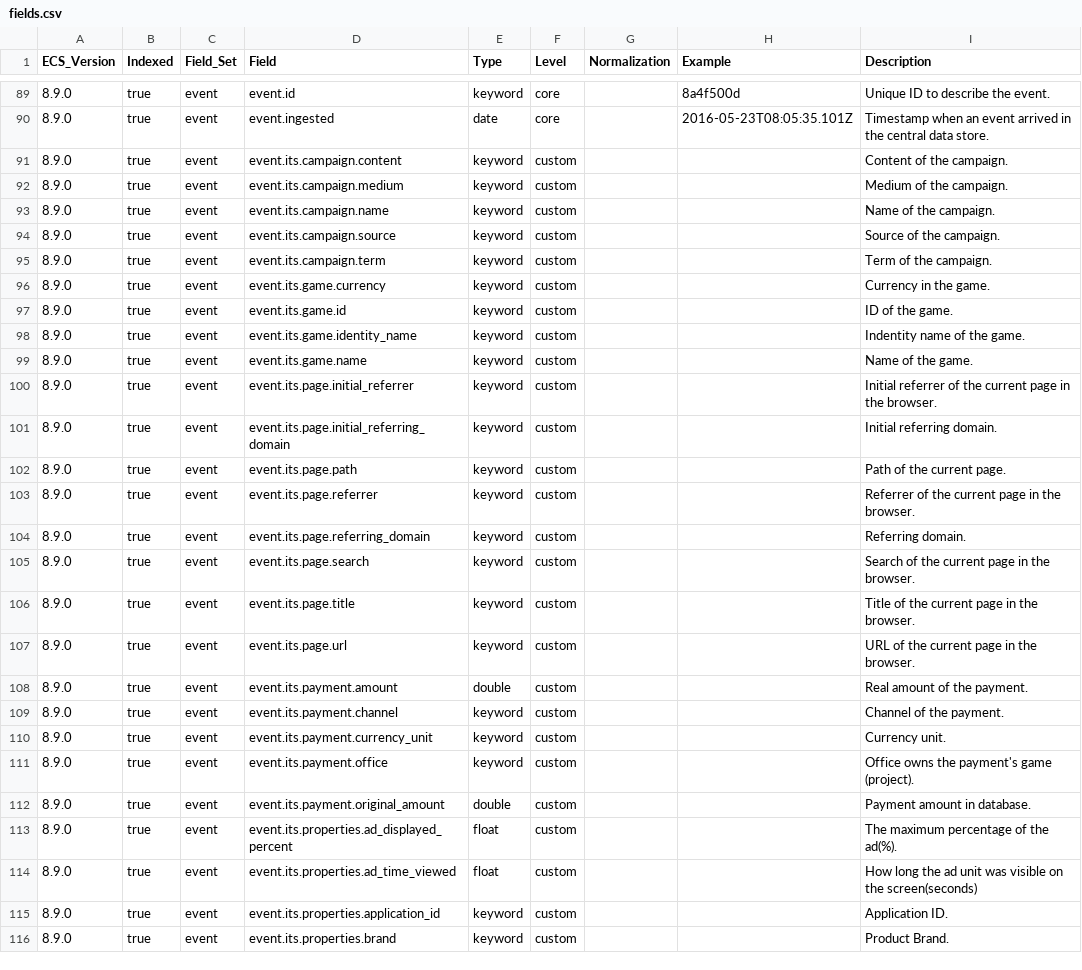
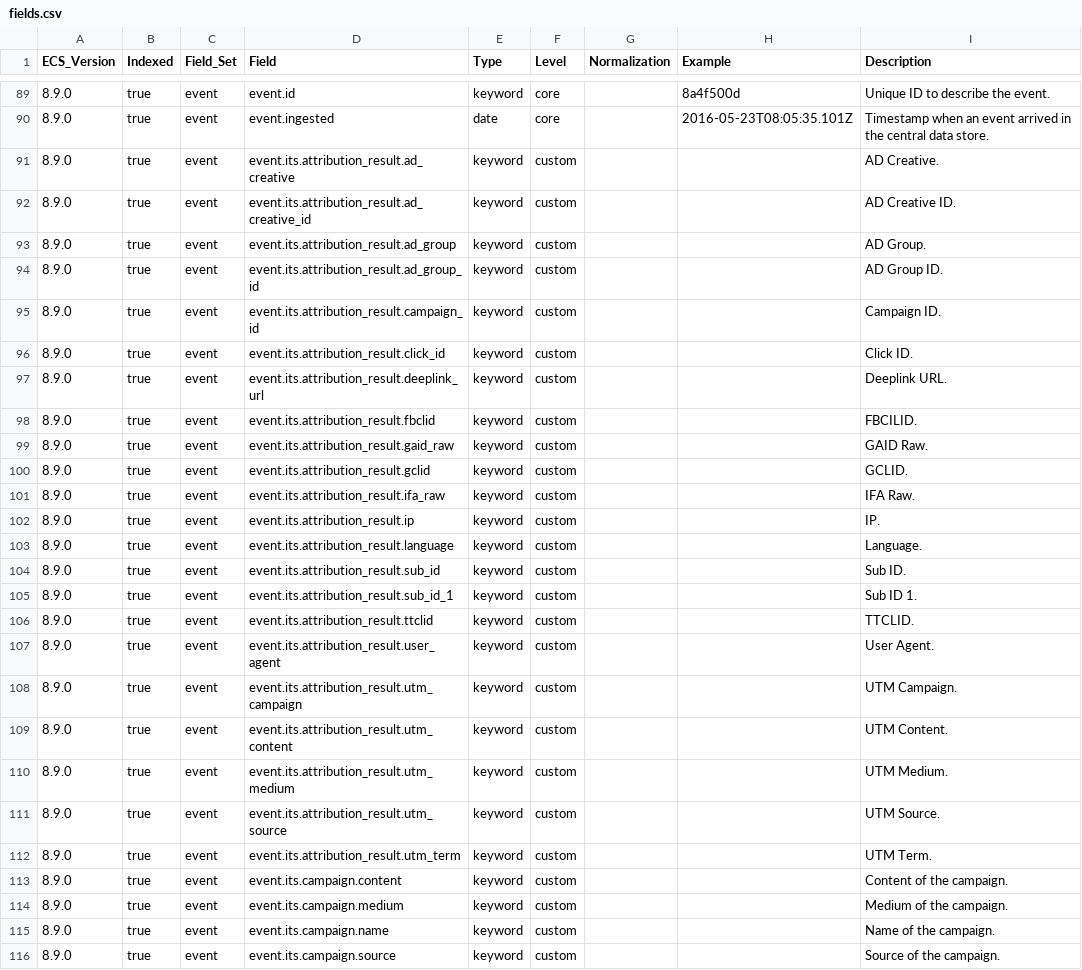
Before and after one commit to itcgosucorp/ITS-ecs, a CSV file: its/index-templates/event-gamo/generated/csv/fields.csv, drawn as a sheet; only a part is shown, gaps mark what is left out; the shorter side is filled out with more unchanged rows.

```diff
--- a/its/index-templates/event-gamo/generated/csv/fields.csv
+++ b/its/index-templates/event-gamo/generated/csv/fields.csv
@@ -90,2 +90,24 @@ ECS_Version,Indexed,Field_Set,Field,Type,Level,Normalization,Example,Description
 8.9.0,true,event,event.ingested,date,core,,2016-05-23T08:05:35.101Z,Timestamp when an event arrived in the central data store.
+8.9.0,true,event,event.its.attribution_result.ad_creative,keyword,custom,,,AD Creative.
+8.9.0,true,event,event.its.attribution_result.ad_creative_id,keyword,custom,,,AD Creative ID.
+8.9.0,true,event,event.its.attribution_result.ad_group,keyword,custom,,,AD Group.
+8.9.0,true,event,event.its.attribution_result.ad_group_id,keyword,custom,,,AD Group ID.
+8.9.0,true,event,event.its.attribution_result.campaign_id,keyword,custom,,,Campaign ID.
+8.9.0,true,event,event.its.attribution_result.click_id,keyword,custom,,,Click ID.
+8.9.0,true,event,event.its.attribution_result.deeplink_url,keyword,custom,,,Deeplink URL.
+8.9.0,true,event,event.its.attribution_result.fbclid,keyword,custom,,,FBCILID.
+8.9.0,true,event,event.its.attribution_result.gaid_raw,keyword,custom,,,GAID Raw.
+8.9.0,true,event,event.its.attribution_result.gclid,keyword,custom,,,GCLID.
+8.9.0,true,event,event.its.attribution_result.ifa_raw,keyword,custom,,,IFA Raw.
+8.9.0,true,event,event.its.attribution_result.ip,keyword,custom,,,IP.
+8.9.0,true,event,event.its.attribution_result.language,keyword,custom,,,Language.
+8.9.0,true,event,event.its.attribution_result.sub_id,keyword,custom,,,Sub ID.
+8.9.0,true,event,event.its.attribution_result.sub_id_1,keyword,custom,,,Sub ID 1.
+8.9.0,true,event,event.its.attribution_result.ttclid,keyword,custom,,,TTCLID.
+8.9.0,true,event,event.its.attribution_result.user_agent,keyword,custom,,,User Agent.
+8.9.0,true,event,event.its.attribution_result.utm_campaign,keyword,custom,,,UTM Campaign.
+8.9.0,true,event,event.its.attribution_result.utm_content,keyword,custom,,,UTM Content.
+8.9.0,true,event,event.its.attribution_result.utm_medium,keyword,custom,,,UTM Medium.
+8.9.0,true,event,event.its.attribution_result.utm_source,keyword,custom,,,UTM Source.
+8.9.0,true,event,event.its.attribution_result.utm_term,keyword,custom,,,UTM Term.
 8.9.0,true,event,event.its.campaign.content,keyword,custom,,,Content of the campaign.
```
Also changed, not shown: its/index-templates/event-gosu/generated/csv/fields.csv, its/index-templates/event/generated/csv/fields.csv, 28 other files.
